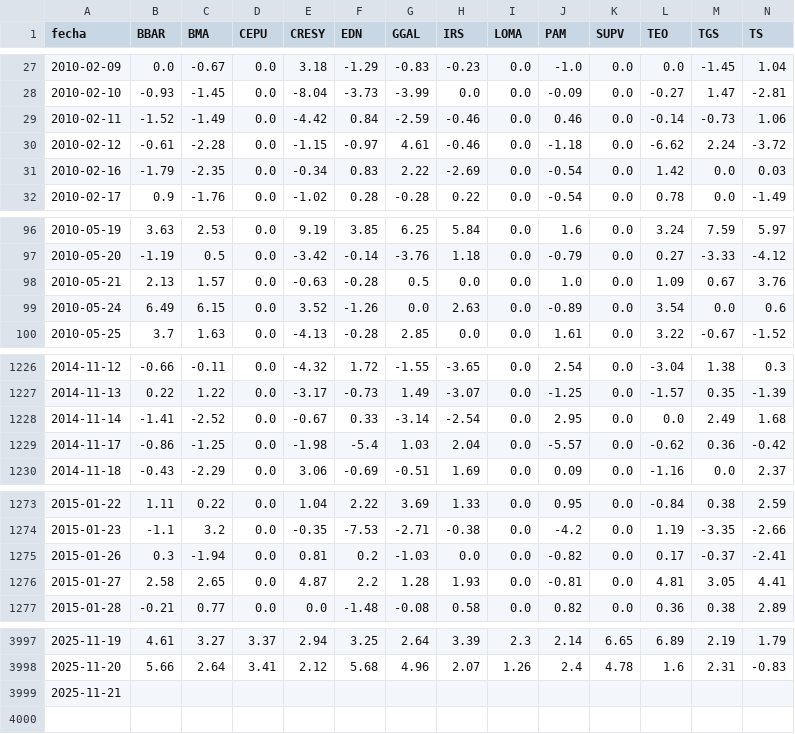
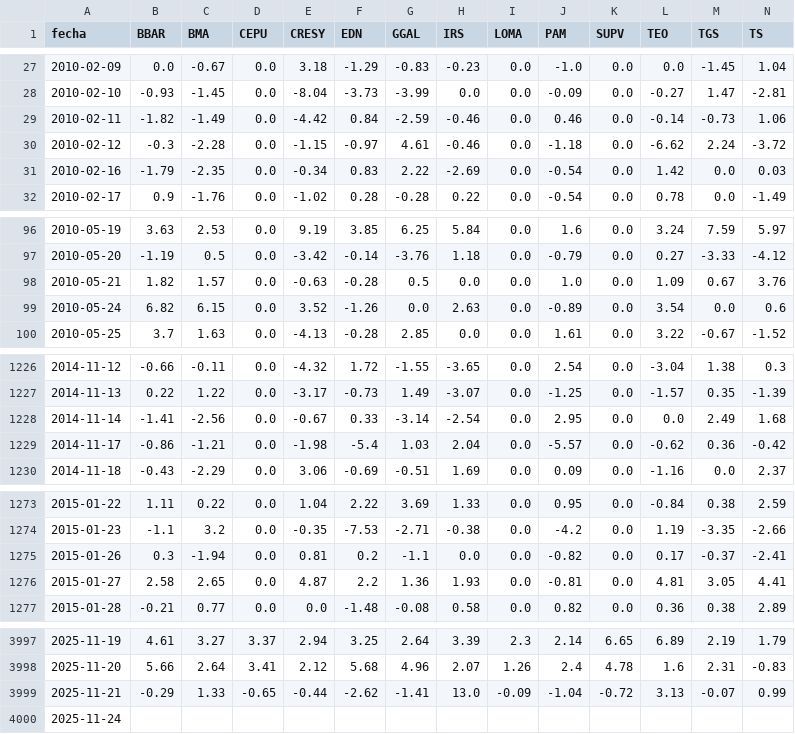
Before and after one commit to jesusrobles824/base-de-datos, a CSV file: ADRs_variacion_porcentual_diaria.csv, drawn as a sheet; only a part is shown, gaps mark what is left out; addresses are those after the commit; rows hold the shown columns only; the diff covers the shown part only; the diff names each change by its address in the sheet, - before the commit and + after, or states it on an @@ line.

```diff
--- a/ADRs_variacion_porcentual_diaria.csv
+++ b/ADRs_variacion_porcentual_diaria.csv
-B29 (BBAR): -1.52
+B29 (BBAR): -1.82
-B30 (BBAR): -0.61
+B30 (BBAR): -0.3
-B98 (BBAR): 2.13
+B98 (BBAR): 1.82
-B99 (BBAR): 6.49
+B99 (BBAR): 6.82
-C1228 (BMA): -2.52
+C1228 (BMA): -2.56
-C1229 (BMA): -1.25
+C1229 (BMA): -1.21
-G1275 (GGAL): -1.03
+G1275 (GGAL): -1.1
-G1276 (GGAL): 1.28
+G1276 (GGAL): 1.36
+row 3999: 2025-11-21 | -0.29 | 1.33 | -0.65 | -0.44 | -2.62 | -1.41 | 13.0 | -0.09 | -1.04 | -0.72 | 3.13 | -0.07 | 0.99
-A4000 (fecha): 2025-11-21
+A4000 (fecha): 2025-11-24
```
Also changed, not shown: 4 edited cells elsewhere in this file, Precios_ADRs.csv.
